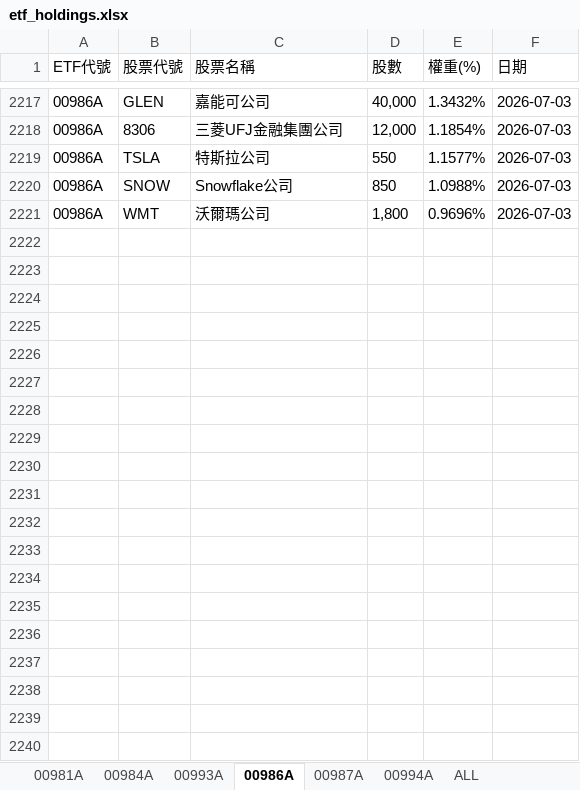
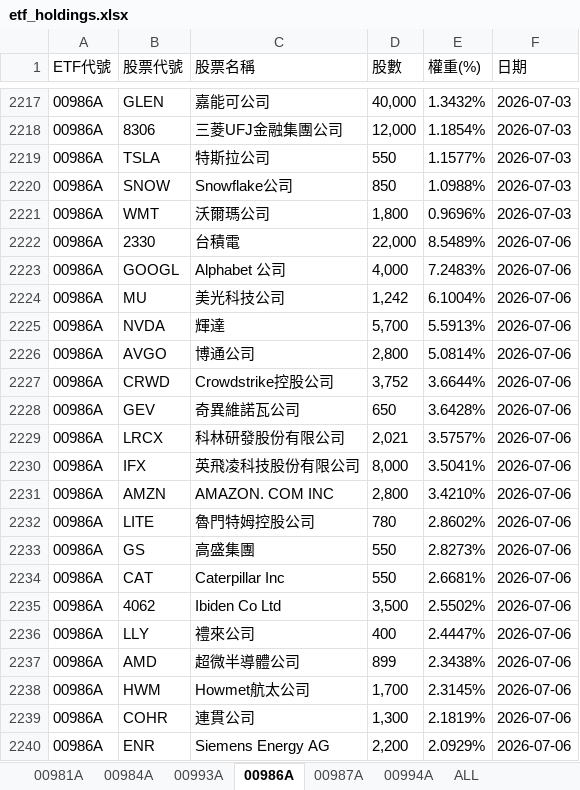
Before and after one commit to Terry-usdc/etf-auto-update, an Excel workbook: etf_holdings.xlsx, sheet 00986A, drawn as a sheet; only a part is shown, gaps mark what is left out; values as stored, in another font and other column widths than the file's, no borders; the diff covers the shown part only; the diff names each change by its address in the sheet, - before the commit and + after, or states it on an @@ line.

```diff
--- a/etf_holdings.xlsx (sheet 00986A)
+++ b/etf_holdings.xlsx (sheet 00986A)
+row 2222: 00986A | 2330 | 台積電 | 22,000 | 8.5489% | 2026-07-06
+row 2223: 00986A | GOOGL | Alphabet 公司 | 4,000 | 7.2483% | 2026-07-06
+row 2224: 00986A | MU | 美光科技公司 | 1,242 | 6.1004% | 2026-07-06
+row 2225: 00986A | NVDA | 輝達 | 5,700 | 5.5913% | 2026-07-06
+row 2226: 00986A | AVGO | 博通公司 | 2,800 | 5.0814% | 2026-07-06
+row 2227: 00986A | CRWD | Crowdstrike控股公司 | 3,752 | 3.6644% | 2026-07-06
+row 2228: 00986A | GEV | 奇異維諾瓦公司 | 650 | 3.6428% | 2026-07-06
+row 2229: 00986A | LRCX | 科林研發股份有限公司 | 2,021 | 3.5757% | 2026-07-06
+row 2230: 00986A | IFX | 英飛凌科技股份有限公司 | 8,000 | 3.5041% | 2026-07-06
+row 2231: 00986A | AMZN | AMAZON. COM INC | 2,800 | 3.4210% | 2026-07-06
+row 2232: 00986A | LITE | 魯門特姆控股公司 | 780 | 2.8602% | 2026-07-06
+row 2233: 00986A | GS | 高盛集團 | 550 | 2.8273% | 2026-07-06
+row 2234: 00986A | CAT | Caterpillar Inc | 550 | 2.6681% | 2026-07-06
+row 2235: 00986A | 4062 | Ibiden Co Ltd | 3,500 | 2.5502% | 2026-07-06
+row 2236: 00986A | LLY | 禮來公司 | 400 | 2.4447% | 2026-07-06
+row 2237: 00986A | AMD | 超微半導體公司 | 899 | 2.3438% | 2026-07-06
+row 2238: 00986A | HWM | Howmet航太公司 | 1,700 | 2.3145% | 2026-07-06
+row 2239: 00986A | COHR | 連貫公司 | 1,300 | 2.1819% | 2026-07-06
+row 2240: 00986A | ENR | Siemens Energy AG | 2,200 | 2.0929% | 2026-07-06
```
Also changed, not shown: 13 added rows elsewhere in this sheet, sheet ALL, sheet 00981A, sheet 00994A, sheet 00987A.
